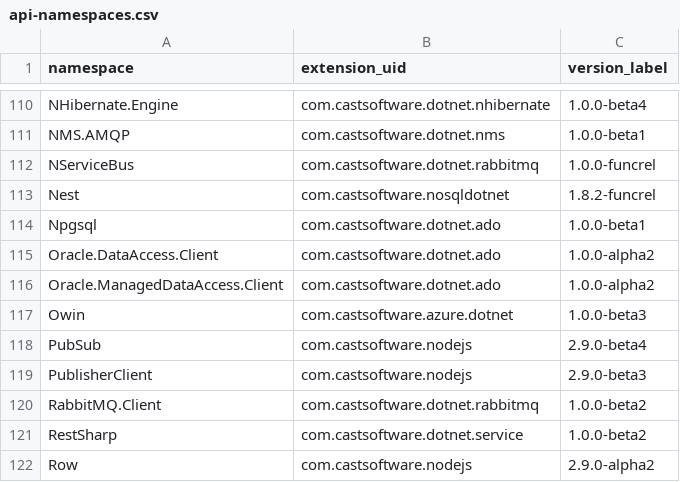
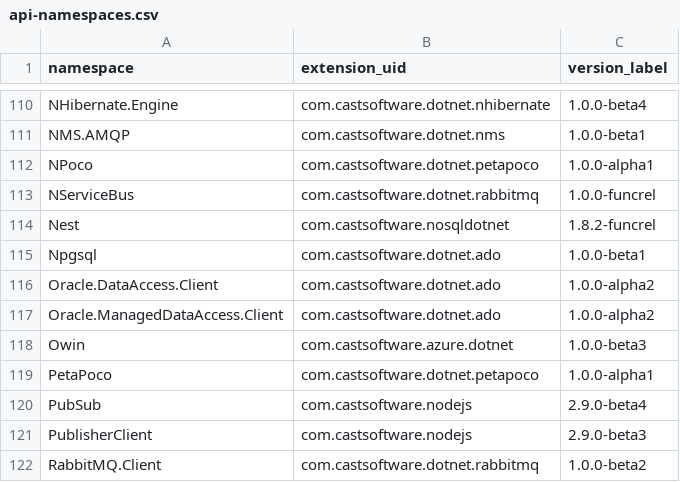
Before and after one commit to athenalobo/QRPortalTest, a CSV file: rest/extend/reports/api-namespaces.csv, drawn as a sheet; only a part is shown, gaps mark what is left out; the shorter side is filled out with more unchanged rows; the diff names each change by its address in the sheet, - before the commit and + after, or states it on an @@ line.

Commit message:
Automatic commit from job CAIP_Tool_Build_QRPortal_Data BuildNumber=5336

```diff
--- a/rest/extend/reports/api-namespaces.csv
+++ b/rest/extend/reports/api-namespaces.csv
+row 112: NPoco | com.castsoftware.dotnet.petapoco | 1.0.0-alpha1
+row 119: PetaPoco | com.castsoftware.dotnet.petapoco | 1.0.0-alpha1
```
